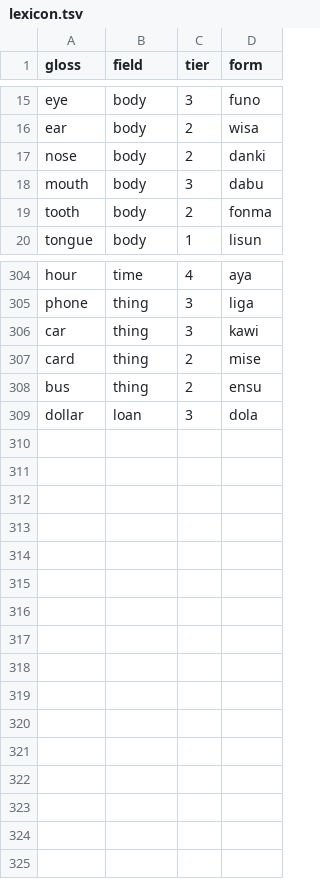
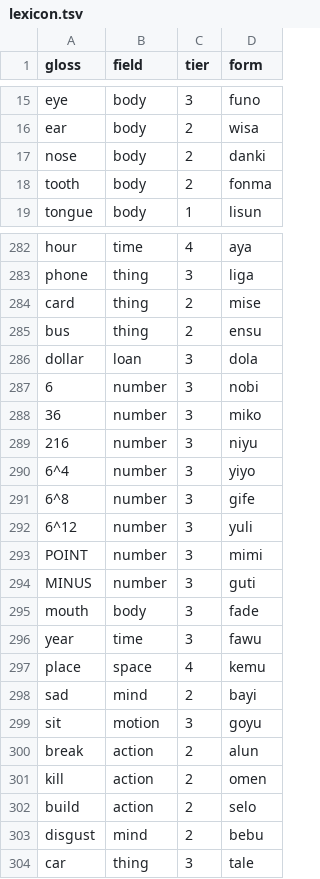
Before and after one commit to LilijoySkyseeker/apu-pi-we, a TSV file: data/lexicon.tsv, drawn as a sheet; only a part is shown, gaps mark what is left out; the diff covers the shown part only.

```diff
--- a/data/lexicon.tsv
+++ b/data/lexicon.tsv
@@ -17,3 +17,2 @@ ear	body	2	wisa
 nose	body	2	danki
-mouth	body	3	dabu
 tooth	body	2	fonma
@@ -305,3 +283,2 @@ hour	time	4	aya
 phone	thing	3	liga
-car	thing	3	kawi
 card	thing	2	mise
@@ -309 +286,19 @@ bus	thing	2	ensu
 dollar	loan	3	dola
+6	number	3	nobi
+36	number	3	miko
+216	number	3	niyu
+6^4	number	3	yiyo
+6^8	number	3	gife
+6^12	number	3	yuli
+POINT	number	3	mimi
+MINUS	number	3	guti
+mouth	body	3	fade
+year	time	3	fawu
+place	space	4	kemu
+sad	mind	2	bayi
+sit	motion	3	goyu
+break	action	2	alun
+kill	action	2	omen
+build	action	2	selo
+disgust	mind	2	bebu
+car	thing	3	tale
```
Also changed, not shown: 21 removed rows elsewhere in this file, data/compounds.tsv, data/grammar.tsv, 19 other files.
